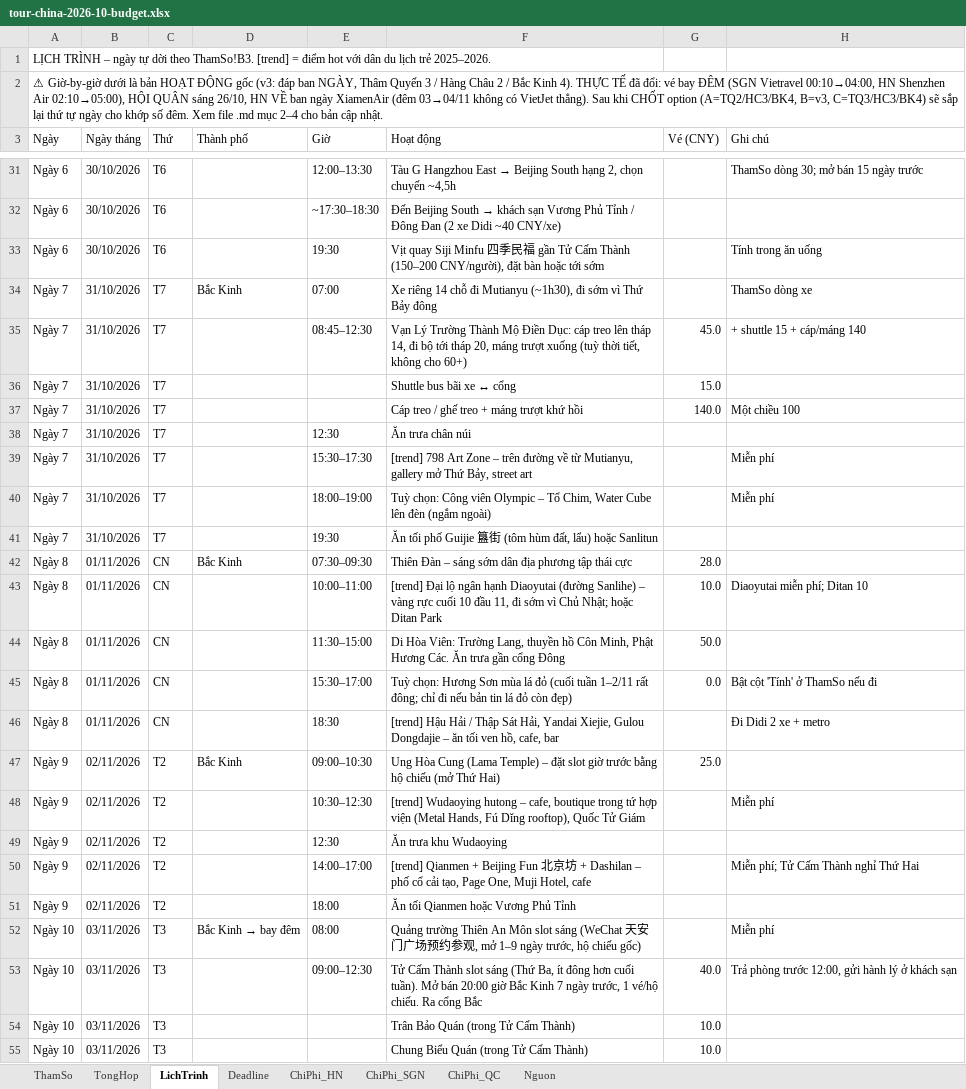
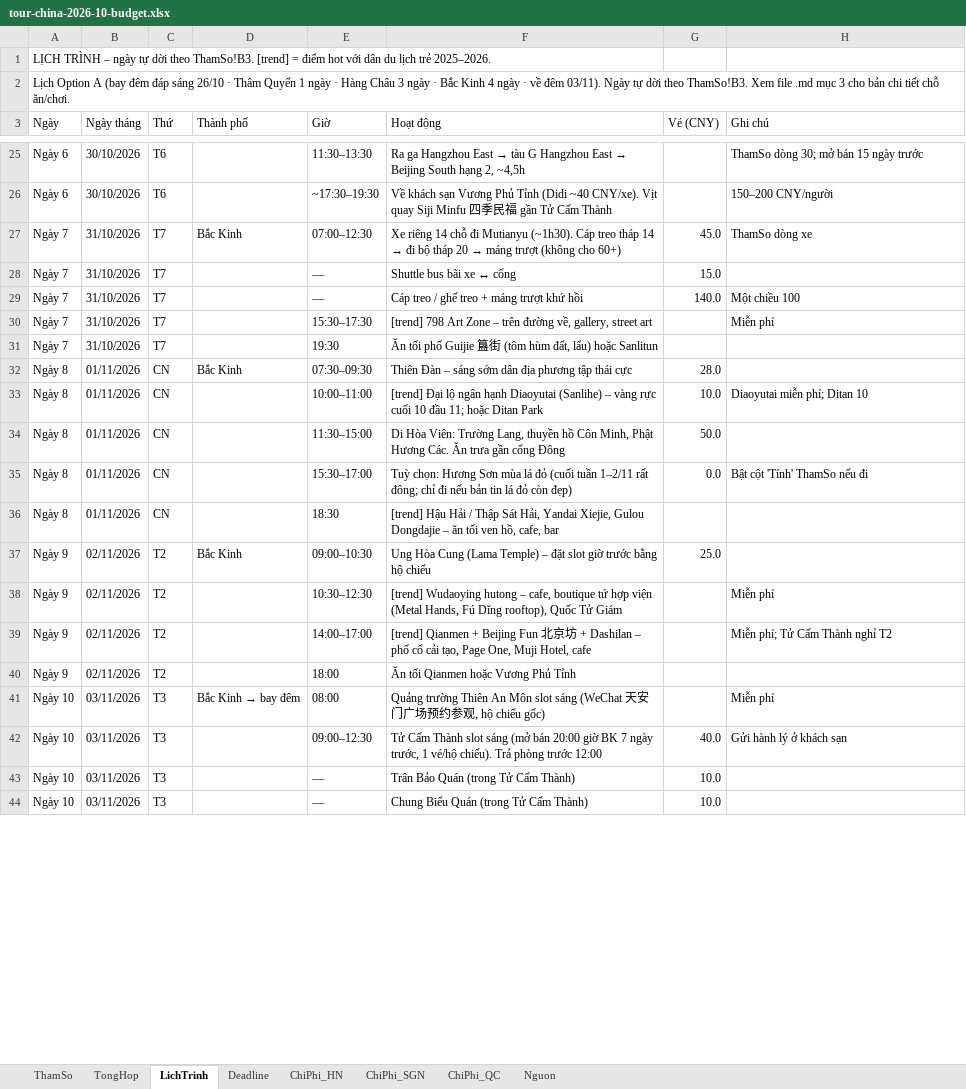
Before and after one commit to xuantien12345/goclaw-deploy1, an Excel workbook: docs/travel/tour-china-2026-10-budget.xlsx, sheet LichTrinh, drawn as a sheet; only a part is shown, gaps mark what is left out; values as stored, in another font and other column widths than the file's, no cell formats; removed rows and columns are numbered as before the commit, all else as after; the diff covers the shown part only; the diff names each change by its address in the sheet, - before the commit and + after, or states it on an @@ line.

```diff
--- a/docs/travel/tour-china-2026-10-budget.xlsx (sheet LichTrinh)
+++ b/docs/travel/tour-china-2026-10-budget.xlsx (sheet LichTrinh)
-A2 (Ngày): ⚠ Giờ-by-giờ dưới là bản HOẠT ĐỘNG gốc (v3: đáp ban NGÀY, Thâm Quyến 3 / Hàng Châu 2 / Bắc Kinh 4). THỰC TẾ đã đổi: vé bay ĐÊM (SGN Vietravel 00:10→04:00, HN Shenzhen Air 02:10→05:00), HỘI QUÂN sáng 26/10, HN VỀ ban ngày XiamenAir (đêm 03→04/11 không có VietJet thẳng). Sau khi CHỐT option (A=TQ2/HC3/BK4, B=v3, C=TQ3/HC3/BK4) sẽ sắp lại thứ tự ngày cho khớp số đêm. Xem file .md mục 2–4 cho bản cập nhật.
+A2 (Ngày): Lịch Option A (bay đêm đáp sáng 26/10 · Thâm Quyến 1 ngày · Hàng Châu 3 ngày · Bắc Kinh 4 ngày · về đêm 03/11). Ngày tự dời theo ThamSo!B3. Xem file .md mục 3 cho bản chi tiết chỗ ăn/chơi.
-E25 (Giờ): 12:00–13:30
+E25 (Giờ): 11:30–13:30
@@ F25 (Hoạt động): Tàu G Hangzhou East → Beijing South hạng 2, chọn chuyến ~4,5h → Ra ga Hangzhou East → tàu G Hangzhou East → Beijing South hạng 2, ~4,5h @@
-E26 (Giờ): ~17:30–18:30
+E26 (Giờ): ~17:30–19:30
@@ F26 (Hoạt động): Đến Beijing South → khách sạn Vương Phủ Tỉnh / Đông Đan (2 xe Didi ~40 CNY/xe) → Về khách sạn Vương Phủ Tỉnh (Didi ~40 CNY/xe). Vịt quay Siji Minfu 四季民福 gần Tử Cấm Thành @@
-H26 (Ghi chú): (empty)
+H26 (Ghi chú): 150–200 CNY/người
-row 33: Ngày 6 | 30/10/2026 | T6 |  | 19:30 | Vịt quay Siji Minfu 四季民福 gần Tử Cấm Thành (150–200 CNY/người), đặt bàn hoặc tới sớm |  | Tính trong ăn uống
-E27 (Giờ): 07:00
+E27 (Giờ): 07:00–12:30
@@ F27 (Hoạt động): …đi Mutianyu (~1h30), đi sớm vì Thứ Bảy đông → …đi Mutianyu (~1h30). Cáp treo tháp 14 → đi bộ tháp 20 → máng trượt (không cho 60+) @@
-G27 (Vé (CNY)): (empty)
+G27 (Vé (CNY)): 45.0
-row 35: Ngày 7 | 31/10/2026 | T7 |  | 08:45–12:30 | Vạn Lý Trường Thành Mộ Điền Dục: cáp treo lên tháp 14, đi bộ tới tháp 20, máng trượt xuống (tuỳ thời tiết, không cho 60+) | 45.0 | + shuttle 15 + cáp/máng 140
-E28:E29 (Giờ): (empty)
+E28:E29 (Giờ): —
-row 38: Ngày 7 | 31/10/2026 | T7 |  | 12:30 | Ăn trưa chân núi
-F30 (Hoạt động): …trên đường về từ Mutianyu, gallery mở Thứ Bảy, street art
+F30 (Hoạt động): …trên đường về, gallery, street art
-row 40: Ngày 7 | 31/10/2026 | T7 |  | 18:00–19:00 | Tuỳ chọn: Công viên Olympic – Tổ Chim, Water Cube lên đèn (ngắm ngoài) |  | Miễn phí
-F33 (Hoạt động): …hạnh Diaoyutai (đường Sanlihe) – vàng rực cuối 10 đầu 11, đi sớm vì Chủ Nhật; hoặc Ditan…
+F33 (Hoạt động): …hạnh Diaoyutai (Sanlihe) – vàng rực cuối 10 đầu 11; hoặc Ditan…
-H35 (Ghi chú): Bật cột 'Tính' ở ThamSo nếu đi
+H35 (Ghi chú): Bật cột 'Tính' ThamSo nếu đi
-H36 (Ghi chú): Đi Didi 2 xe + metro
+H36 (Ghi chú): (empty)
-F37 (Hoạt động): …hộ chiếu (mở Thứ Hai)
+F37 (Hoạt động): …hộ chiếu
-F38 (Hoạt động): …cafe, boutique trong tứ hợp…
+F38 (Hoạt động): …cafe, boutique tứ hợp…
-row 49: Ngày 9 | 02/11/2026 | T2 |  | 12:30 | Ăn trưa khu Wudaoying
-H39 (Ghi chú): Miễn phí; Tử Cấm Thành nghỉ Thứ Hai
+H39 (Ghi chú): Miễn phí; Tử Cấm Thành nghỉ T2
-F41 (Hoạt động): …观, mở 1–9 ngày trước, hộ chiếu…
+F41 (Hoạt động): …观, hộ chiếu…
-F42 (Hoạt động): …slot sáng (Thứ Ba, ít đông hơn cuối tuần). Mở bán 20:00 giờ Bắc Kinh 7 ngày trước, 1 vé/hộ chiếu. Ra cổng Bắc
+F42 (Hoạt động): …slot sáng (mở bán 20:00 giờ BK 7 ngày trước, 1 vé/hộ chiếu). Trả phòng trước 12:00
-H42 (Ghi chú): Trả phòng trước 12:00, gửi hành lý ở khách sạn
+H42 (Ghi chú): Gửi hành lý ở khách sạn
-E43:E44 (Giờ): (empty)
+E43:E44 (Giờ): —
```
Also changed, not shown: 3 added rows, 12 removed rows and 55 edited cells elsewhere in this sheet, sheet Deadline, cell formats, formulas that keep their value, 1 other file.
